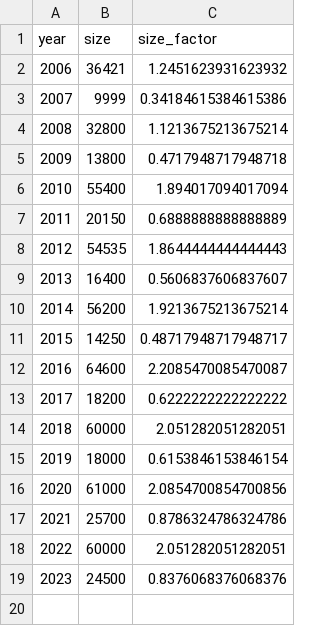
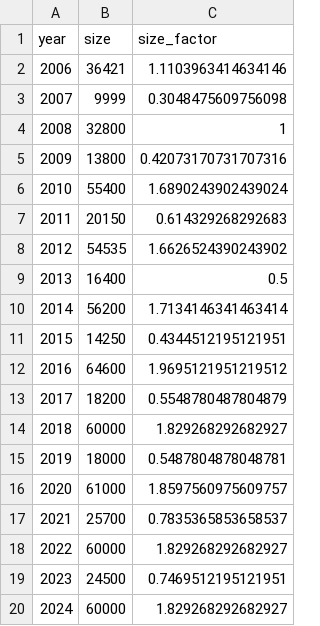
Before and after one commit to kuriwaki/cces_cumulative, a CSV file: data/output/03_contextual/weight_rescale_by-year.csv, drawn as a sheet.

```diff
--- a/data/output/03_contextual/weight_rescale_by-year.csv
+++ b/data/output/03_contextual/weight_rescale_by-year.csv
@@ -1,19 +1,20 @@
 year,size,size_factor
-2006,36421,1.2451623931623932
-2007,9999,0.34184615384615386
-2008,32800,1.1213675213675214
-2009,13800,0.4717948717948718
-2010,55400,1.894017094017094
-2011,20150,0.6888888888888889
-2012,54535,1.8644444444444443
-2013,16400,0.5606837606837607
-2014,56200,1.9213675213675214
-2015,14250,0.48717948717948717
-2016,64600,2.2085470085470087
-2017,18200,0.6222222222222222
-2018,60000,2.051282051282051
-2019,18000,0.6153846153846154
-2020,61000,2.0854700854700856
-2021,25700,0.8786324786324786
-2022,60000,2.051282051282051
-2023,24500,0.8376068376068376
+2006,36421,1.1103963414634146
+2007,9999,0.3048475609756098
+2008,32800,1
+2009,13800,0.42073170731707316
+2010,55400,1.6890243902439024
+2011,20150,0.614329268292683
+2012,54535,1.6626524390243902
+2013,16400,0.5
+2014,56200,1.7134146341463414
+2015,14250,0.4344512195121951
+2016,64600,1.9695121951219512
+2017,18200,0.5548780487804879
+2018,60000,1.829268292682927
+2019,18000,0.5487804878048781
+2020,61000,1.8597560975609757
+2021,25700,0.7835365853658537
+2022,60000,1.829268292682927
+2023,24500,0.7469512195121951
+2024,60000,1.829268292682927
```
Also changed, not shown: 6 other files.
